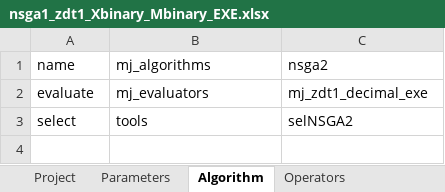
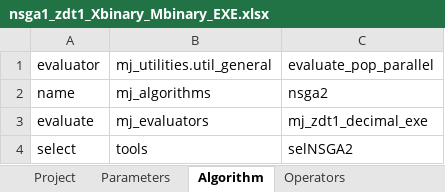
Before and after one commit to MarcusJones/deap, an Excel workbook: deap/mj_projects/definitionbooks/nsga1_zdt1_Xbinary_Mbinary_EXE.xlsx, sheet Algorithm, drawn as a sheet; values as stored, in another font and other column widths than the file's, no borders; the diff names each change by its address in the sheet, - before the commit and + after, or states it on an @@ line.

Commit message:
Parallel processing

```diff
--- a/deap/mj_projects/definitionbooks/nsga1_zdt1_Xbinary_Mbinary_EXE.xlsx (sheet Algorithm)
+++ b/deap/mj_projects/definitionbooks/nsga1_zdt1_Xbinary_Mbinary_EXE.xlsx (sheet Algorithm)
+row 1: evaluator | mj_utilities.util_general | evaluate_pop_parallel
```
Also changed, not shown: sheet Range Variables, sheet Project, 6 other files.
